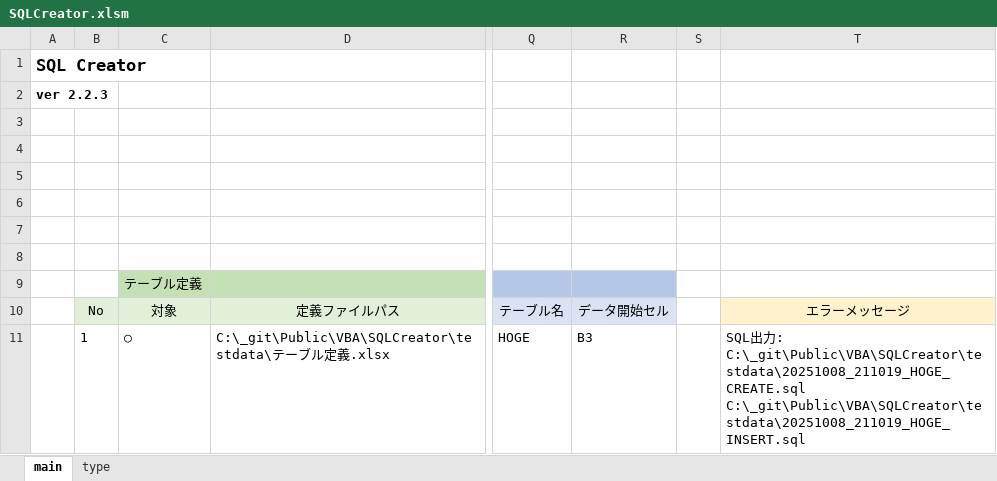
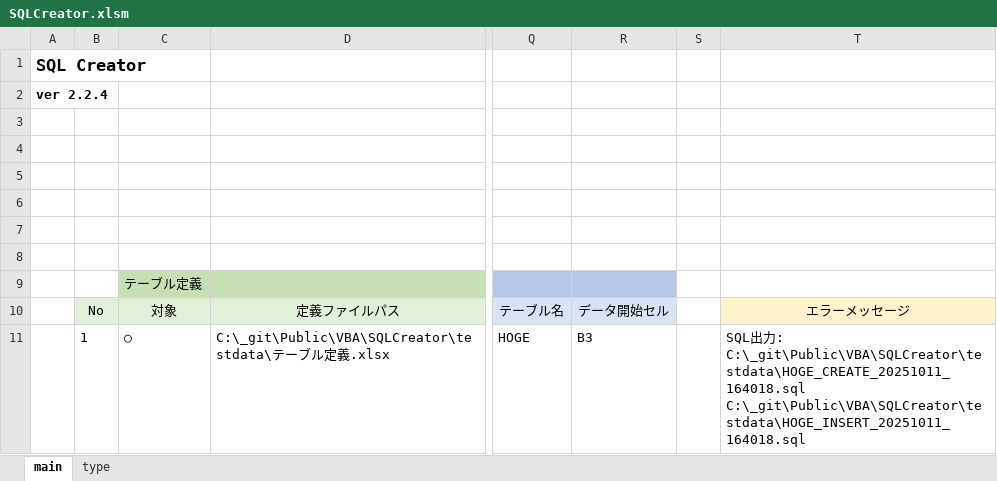
Before and after one commit to mtk57/Public, an Excel workbook: VBA/SQLCreator/SQLCreator.xlsm, sheet main, drawn as a sheet; only a part is shown, gaps mark what is left out; values as stored, in another font and other column widths than the file's, no borders; charts and pictures not drawn; ↵ is a line break in a cell; the diff names each change by its address in the sheet, - before the commit and + after, or states it on an @@ line.

Commit message:
ver2.2.4 NotNull 判定と SQL 出力仕様に対応 ・ファイル命名規則変更 ・半角スペースの INSERT 対応

```diff
--- a/VBA/SQLCreator/SQLCreator.xlsm (sheet main)
+++ b/VBA/SQLCreator/SQLCreator.xlsm (sheet main)
-A2: ver 2.2.3
+A2: ver 2.2.4
-T11: …力: C:\_git\Public\VBA\SQLCreator\testdata\20251008_211019_HOGE_CREATE.sql ↵ C:\_git\Public\VBA\SQLCreator\testdata\20251008_211019_HOGE_INSERT.sql
+T11: …力: C:\_git\Public\VBA\SQLCreator\testdata\HOGE_CREATE_20251011_164018.sql ↵ C:\_git\Public\VBA\SQLCreator\testdata\HOGE_INSERT_20251011_164018.sql
```
Also changed, not shown: 4 other files.
